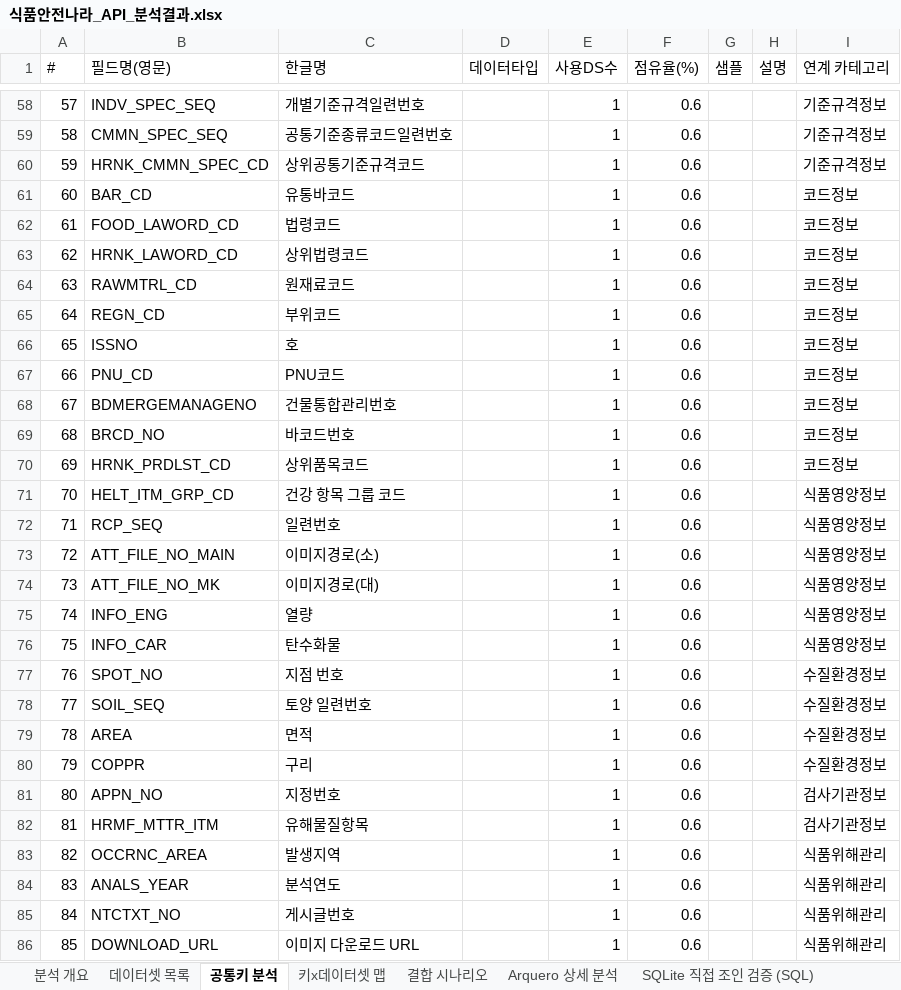
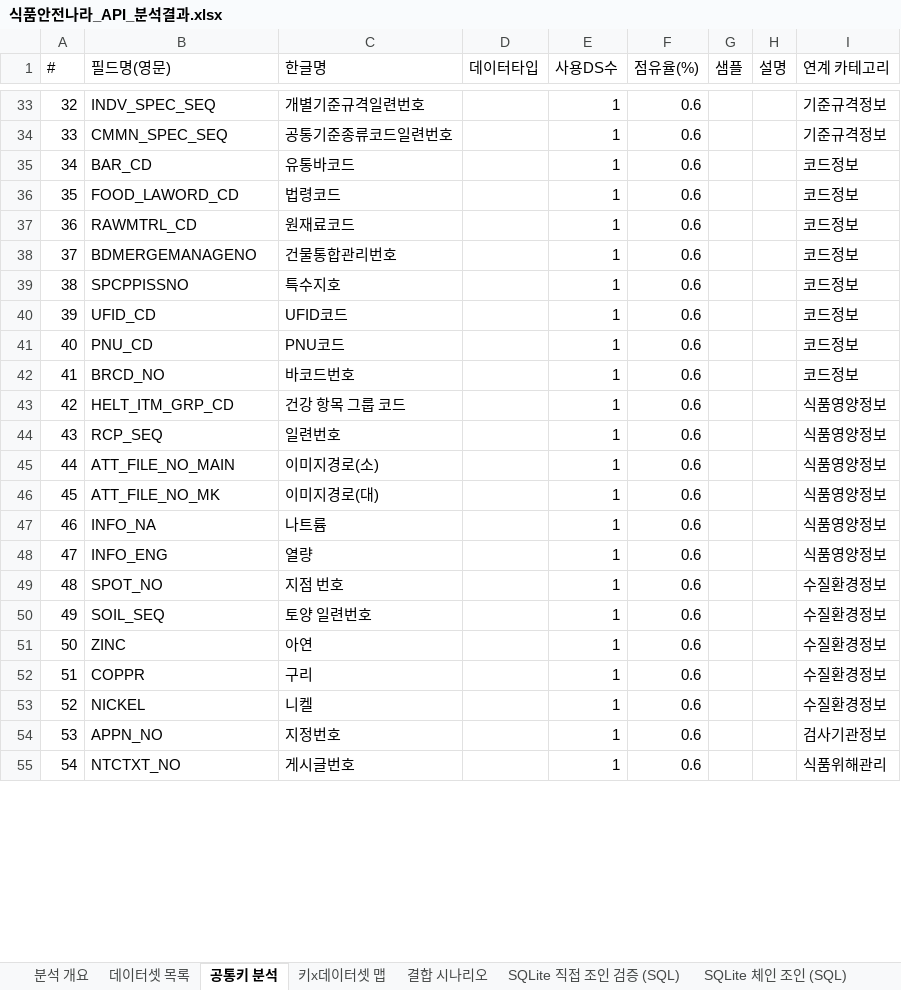
Before and after one commit to artiordex/food-safety, an Excel workbook: 식품안전나라_API_분석결과.xlsx, sheet 공통키 분석, drawn as a sheet; only a part is shown, gaps mark what is left out; values as stored, in another font and other column widths than the file's, no cell formats; removed rows and columns are numbered as before the commit, all else as after; the diff covers the shown part only; the diff names each change by its address in the sheet, - before the commit and + after, or states it on an @@ line.

```diff
--- a/식품안전나라_API_분석결과.xlsx (sheet 공통키 분석)
+++ b/식품안전나라_API_분석결과.xlsx (sheet 공통키 분석)
-sheet tab: Arquero 상세 분석
@@ column A (#) renumbered from row 6 down @@
-row 60: 59 | HRNK_CMMN_SPEC_CD | 상위공통기준규격코드 |  | 1 | 0.6 |  |  | 기준규격정보
-row 63: 62 | HRNK_LAWORD_CD | 상위법령코드 |  | 1 | 0.6 |  |  | 코드정보
-B38 (필드명(영문)): REGN_CD
+B38 (필드명(영문)): BDMERGEMANAGENO
-C38 (한글명): 부위코드
+C38 (한글명): 건물통합관리번호
-B39 (필드명(영문)): ISSNO
+B39 (필드명(영문)): SPCPPISSNO
-C39 (한글명): 호
+C39 (한글명): 특수지호
+row 40: 39 | UFID_CD | UFID코드 |  | 1 | 0.6 |  |  | 코드정보
-row 68: 67 | BDMERGEMANAGENO | 건물통합관리번호 |  | 1 | 0.6 |  |  | 코드정보
-row 70: 69 | HRNK_PRDLST_CD | 상위품목코드 |  | 1 | 0.6 |  |  | 코드정보
+row 47: 46 | INFO_NA | 나트륨 |  | 1 | 0.6 |  |  | 식품영양정보
-row 76: 75 | INFO_CAR | 탄수화물 |  | 1 | 0.6 |  |  | 식품영양정보
-B51 (필드명(영문)): AREA
+B51 (필드명(영문)): ZINC
-C51 (한글명): 면적
+C51 (한글명): 아연
+row 53: 52 | NICKEL | 니켈 |  | 1 | 0.6 |  |  | 수질환경정보
-row 82: 81 | HRMF_MTTR_ITM | 유해물질항목 |  | 1 | 0.6 |  |  | 검사기관정보
-row 83: 82 | OCCRNC_AREA | 발생지역 |  | 1 | 0.6 |  |  | 식품위해관리
-row 84: 83 | ANALS_YEAR | 분석연도 |  | 1 | 0.6 |  |  | 식품위해관리
-row 86: 85 | DOWNLOAD_URL | 이미지 다운로드 URL |  | 1 | 0.6 |  |  | 식품위해관리
```
Also changed, not shown: 2 added rows, 39 removed rows, 4 moved rows and 4 edited cells elsewhere in this sheet, sheet SQLite 체인 조인 (SQL), sheet 결합 시나리오, sheet SQLite 직접 조인 검증 (SQL), sheet 데이터셋 목록, sheet 키x데이터셋 맵, sheet 분석 개요, cell formats, 16 other files.
